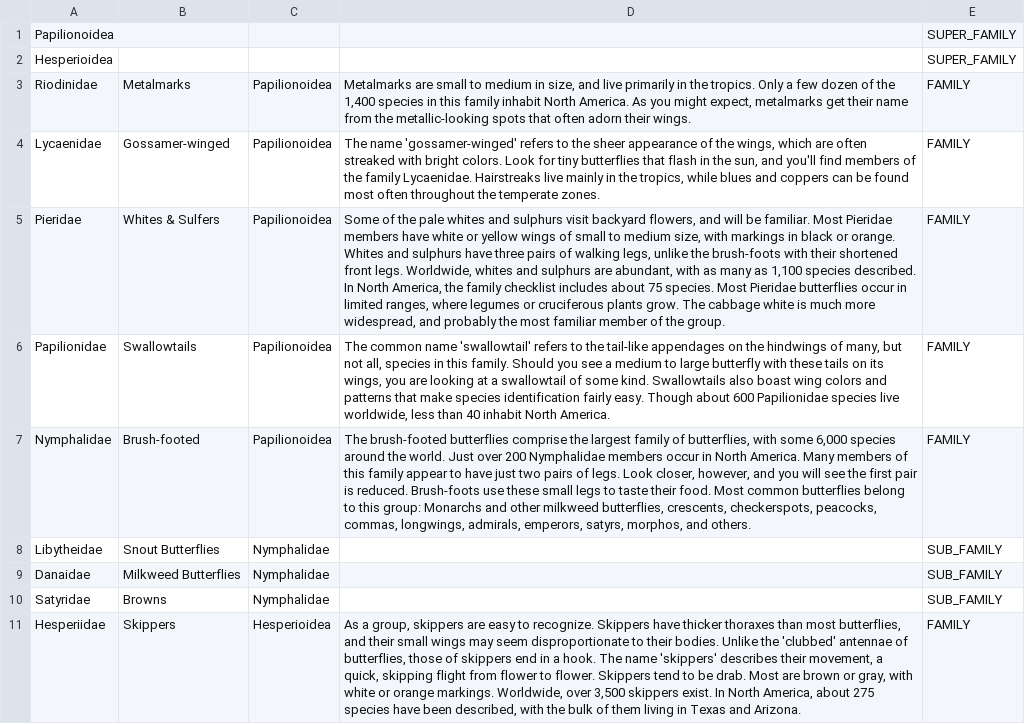
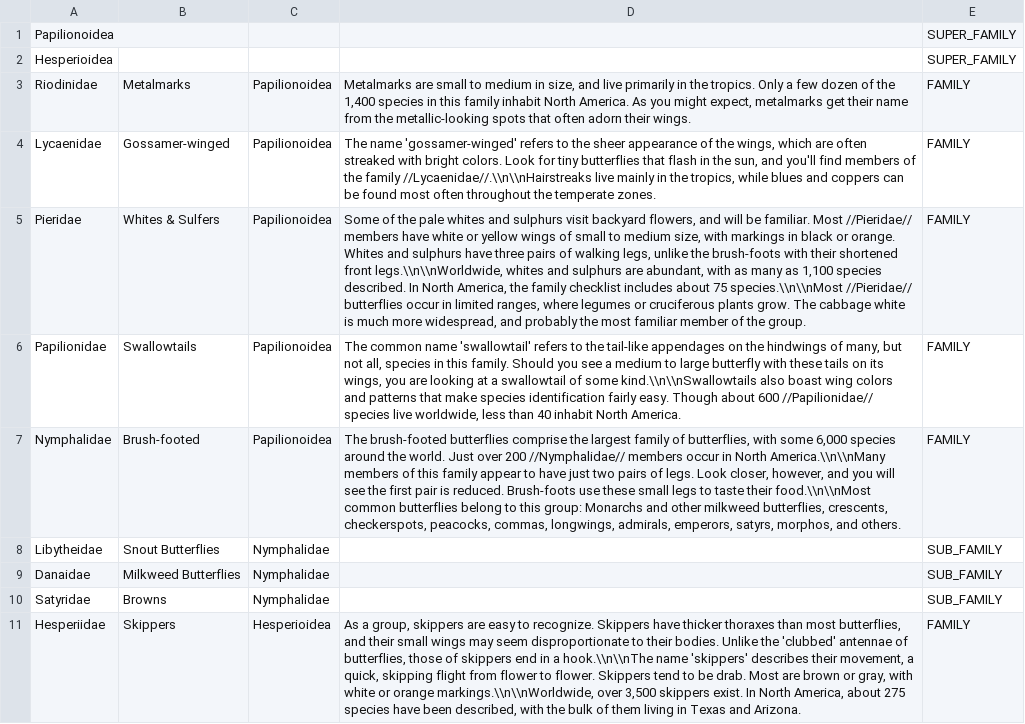
Before and after one commit to zcarioca/butterflies, a CSV file: grails-app/conf/resources/families.csv, drawn as a sheet; the diff names each change by its address in the sheet, - before the commit and + after, or states it on an @@ line.

```diff
--- a/grails-app/conf/resources/families.csv
+++ b/grails-app/conf/resources/families.csv
-D4: …the family Lycaenidae. Hairstreaks live mainly…
+D4: …the family //Lycaenidae//.\\n\\nHairstreaks live mainly…
-D5: …familiar. Most Pieridae members have white or yellow wings of small to medium size, with markings in black or orange. Whites and sulphurs have three pairs of walking legs, unlike the brush-foots with their shortened front legs. Worldwide, whites and sulphurs are abundant, with as many as 1,100 species described. In North America, the family checklist includes about 75 species. Most Pieridae butterflies occur…
+D5: …familiar. Most //Pieridae// members have white or yellow wings of small to medium size, with markings in black or orange. Whites and sulphurs have three pairs of walking legs, unlike the brush-foots with their shortened front legs.\\n\\nWorldwide, whites and sulphurs are abundant, with as many as 1,100 species described. In North America, the family checklist includes about 75 species.\\n\\nMost //Pieridae// butterflies occur…
-D6: …of some kind. Swallowtails also boast wing colors and patterns that make species identification fairly easy. Though about 600 Papilionidae species live…
+D6: …of some kind.\\n\\nSwallowtails also boast wing colors and patterns that make species identification fairly easy. Though about 600 //Papilionidae// species live…
-D7: …over 200 Nymphalidae members occur in North America. Many members of this family appear to have just two pairs of legs. Look closer, however, and you will see the first pair is reduced. Brush-foots use these small legs to taste their food. Most common butterflies…
+D7: …over 200 //Nymphalidae// members occur in North America.\\n\\nMany members of this family appear to have just two pairs of legs. Look closer, however, and you will see the first pair is reduced. Brush-foots use these small legs to taste their food.\\n\\nMost common butterflies…
-D11: …in a hook. The name 'skippers' describes their movement, a quick, skipping flight from flower to flower. Skippers tend to be drab. Most are brown or gray, with white or orange markings. Worldwide, over 3,500…
+D11: …in a hook.\\n\\nThe name 'skippers' describes their movement, a quick, skipping flight from flower to flower. Skippers tend to be drab. Most are brown or gray, with white or orange markings.\\n\\nWorldwide, over 3,500…
```
Also changed, not shown: 24 other files.
